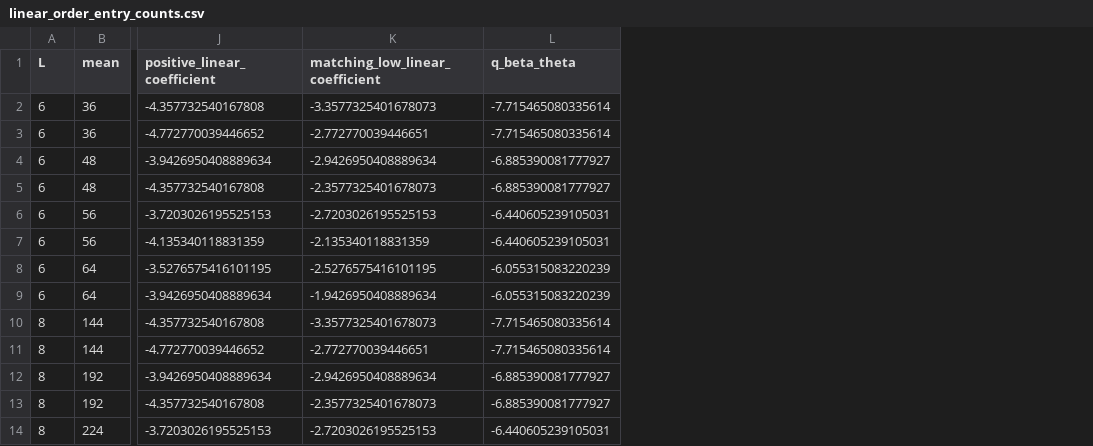
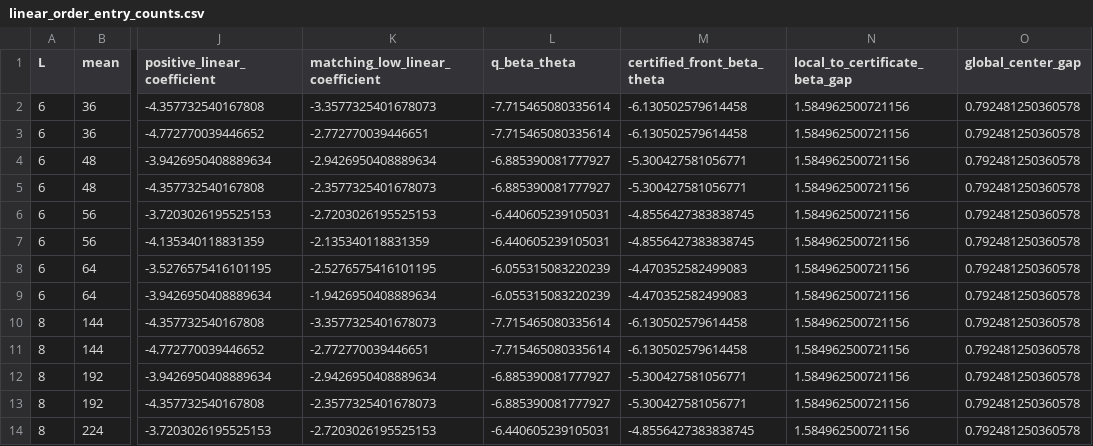
Before and after one commit to jfairfaxball-348/ProbStack-Random-Stacking-on-Trees, a CSV file: data/linear_order_entry_counts.csv, drawn as a sheet; only a part is shown, gaps mark what is left out; the diff names each change by its address in the sheet, - before the commit and + after, or states it on an @@ line.

Commit message:
Extend Session 7 exact table with certificate gap

```diff
--- a/data/linear_order_entry_counts.csv
+++ b/data/linear_order_entry_counts.csv
+column M (certified_front_beta_theta), rows 2-14: -6.130502579614458 | -6.130502579614458 | -5.300427581056771 | -5.300427581056771 | -4.8556427383838745 | -4.8556427383838745 | -4.470352582499083 | -4.470352582499083 | -6.130502579614458 | -6.130502579614458 | -5.300427581056771 | -5.300427581056771 | -4.8556427383838745
+column N (local_to_certificate_beta_gap), rows 2-14: all 1.584962500721156
+column O (global_center_gap), rows 2-14: all 0.792481250360578
```
